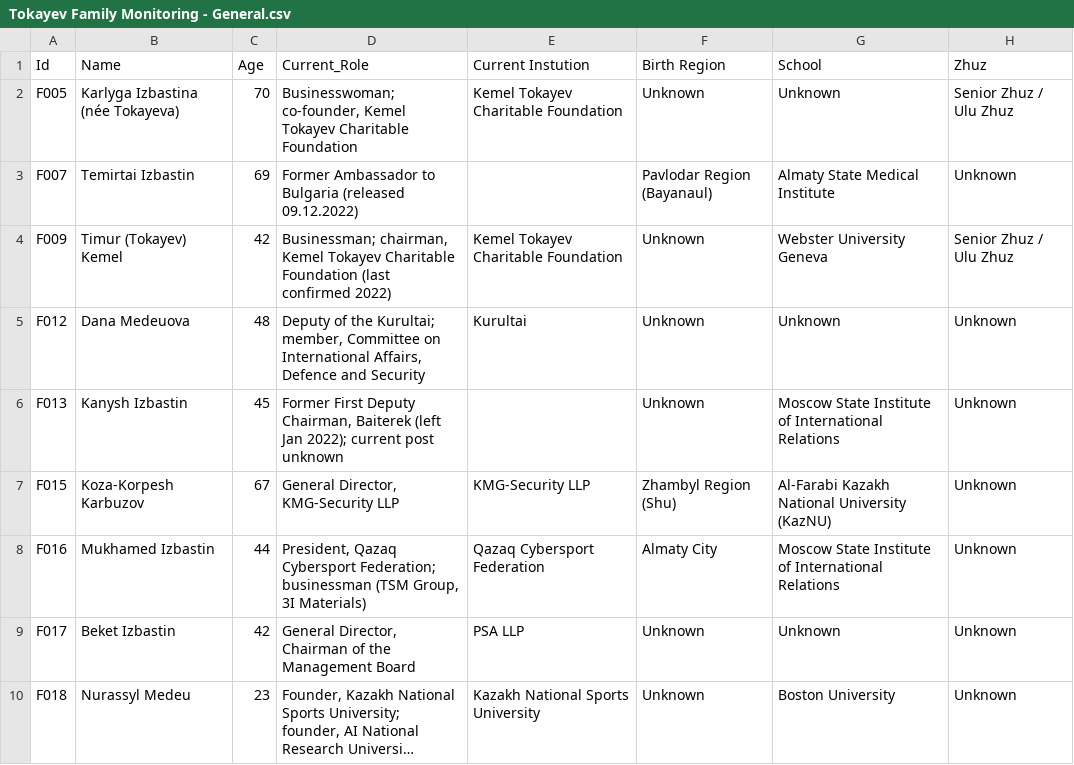
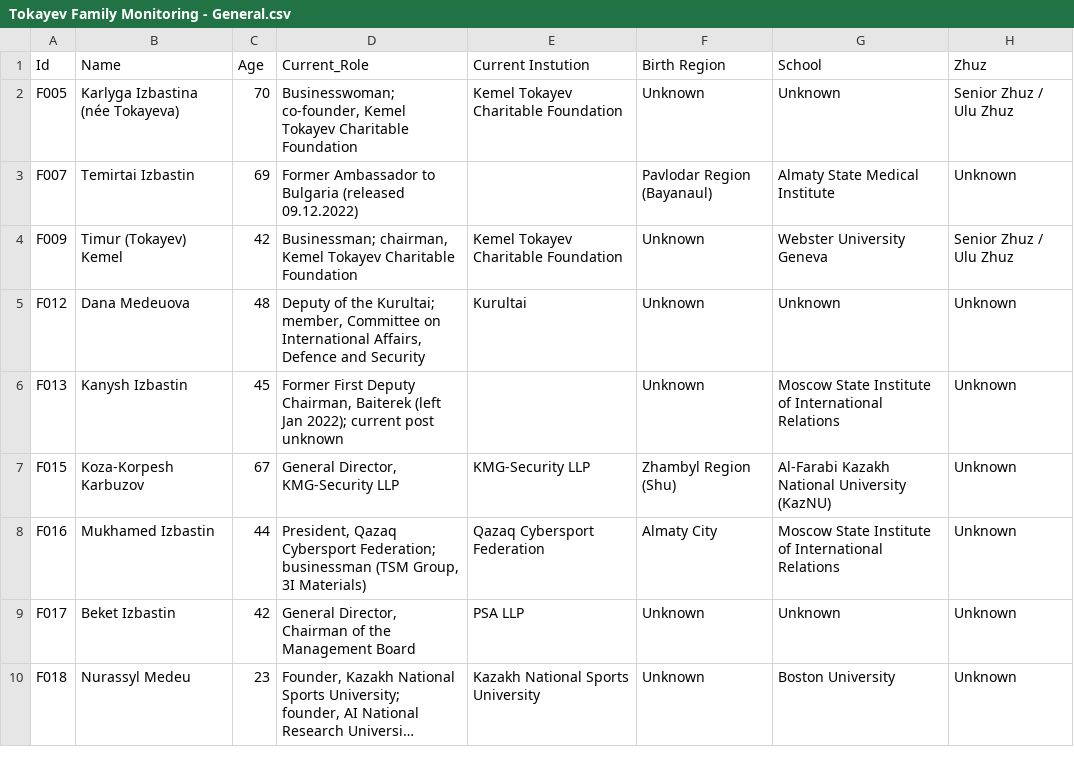
Before and after one commit to Erlan-BG/Kazakh-Elite-Tracker, a CSV file: family/Tokayev Family Monitoring - General.csv, drawn as a sheet; only a part is shown; long unchanged cells end in …; the diff names each change by its address in the sheet, - before the commit and + after, or states it on an @@ line.

```diff
--- a/family/Tokayev Family Monitoring - General.csv
+++ b/family/Tokayev Family Monitoring - General.csv
-D4 (Current_Role): …Charitable Foundation (last confirmed 2022)
+D4 (Current_Role): …Charitable Foundation
```
Also changed, not shown: 2 other files.
